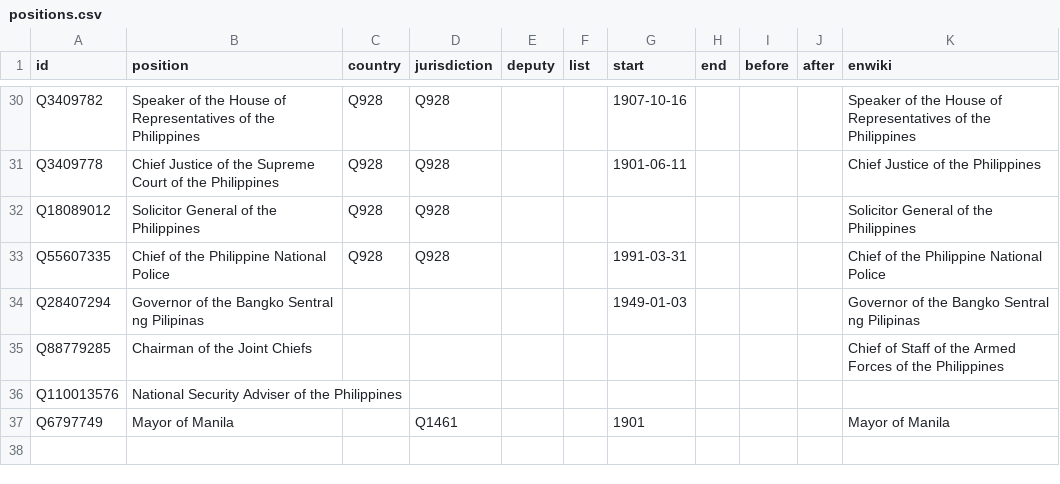
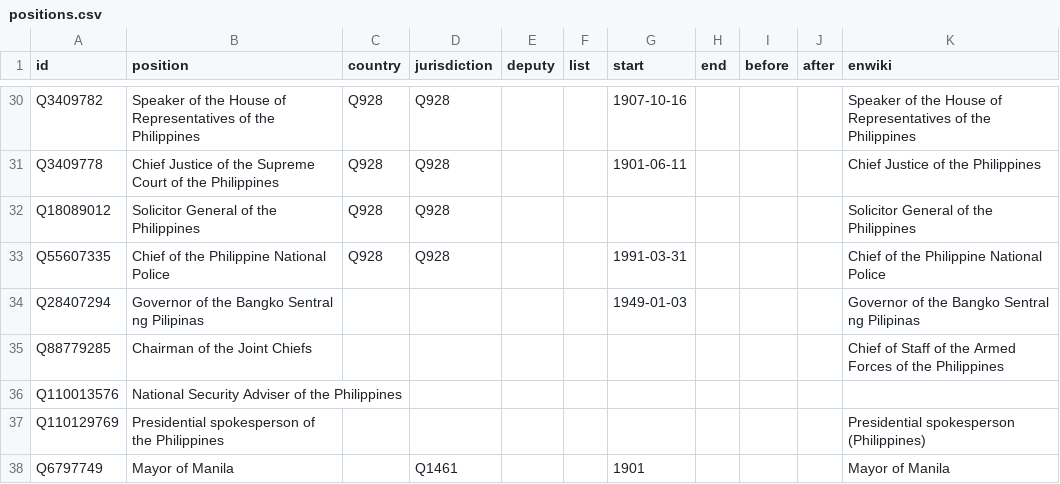
Before and after one commit to every-politician-scrapers/philippines-ministers, a CSV file: html/positions.csv, drawn as a sheet; only a part is shown, gaps mark what is left out; the diff names each change by its address in the sheet, - before the commit and + after, or states it on an @@ line.

```diff
--- a/html/positions.csv
+++ b/html/positions.csv
+row 37: Q110129769 | Presidential spokesperson of the Philippines |  |  |  |  |  |  |  |  | Presidential spokesperson (Philippines)
```
Also changed, not shown: html/current.csv, html/holders21.csv, 1 other file.
